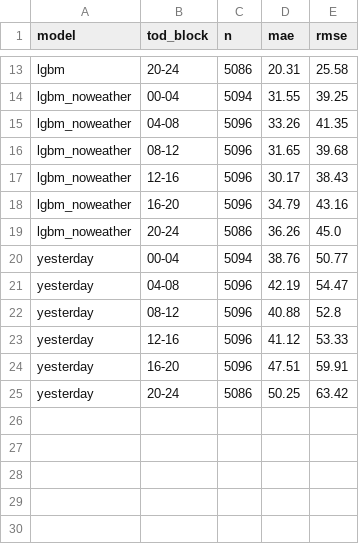
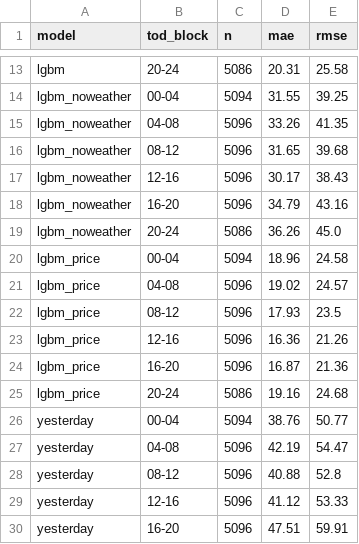
Before and after one commit to amkhan-code/gb-carbon-charge, a CSV file: reports/metrics_by_time_of_day.csv, drawn as a sheet; only a part is shown, gaps mark what is left out; the shorter side is filled out with more unchanged rows; the diff names each change by its address in the sheet, - before the commit and + after, or states it on an @@ line.

```diff
--- a/reports/metrics_by_time_of_day.csv
+++ b/reports/metrics_by_time_of_day.csv
+row 20: lgbm_price | 00-04 | 5094 | 18.96 | 24.58
+row 21: lgbm_price | 04-08 | 5096 | 19.02 | 24.57
+row 22: lgbm_price | 08-12 | 5096 | 17.93 | 23.5
+row 23: lgbm_price | 12-16 | 5096 | 16.36 | 21.26
+row 24: lgbm_price | 16-20 | 5096 | 16.87 | 21.36
+row 25: lgbm_price | 20-24 | 5086 | 19.16 | 24.68
```
Also changed, not shown: reports/metrics_by_hour.csv, reports/metrics_by_season.csv, 34 other files.
